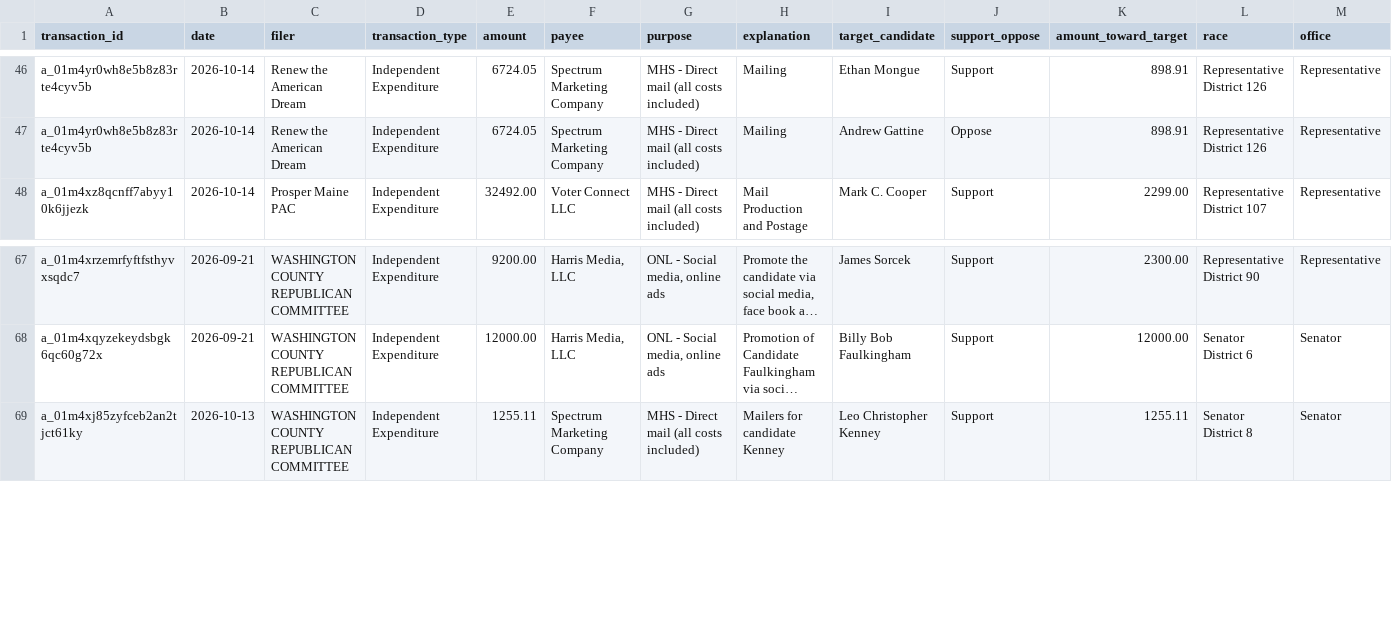
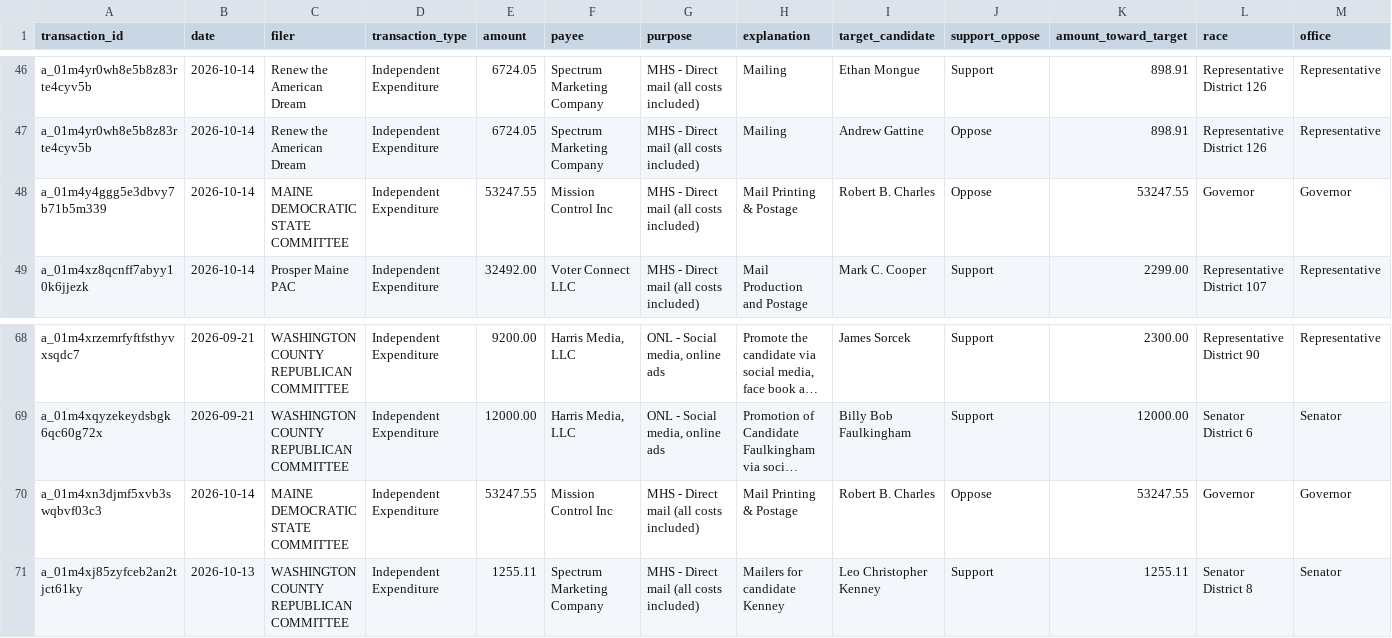
Before and after one commit to wsfp/maine-ie-tracker, a CSV file: ie_tracker.csv, drawn as a sheet; only a part is shown, gaps mark what is left out; long unchanged cells end in …; rows hold the shown columns only; the diff names each change by its address in the sheet, - before the commit and + after, or states it on an @@ line.

```diff
--- a/ie_tracker.csv
+++ b/ie_tracker.csv
+row 48: a_01m4y4ggg5e3dbvy7b71b5m339 | 2026-10-14 | MAINE DEMOCRATIC STATE COMMITTEE | Independent Expenditure | 53247.55 | Mission Control Inc | MHS - Direct mail (all costs included) | Mail Printing & Postage | Robert B. Charles | Oppose | 53247.55 | Governor | Governor
+row 70: a_01m4xn3djmf5xvb3swqbvf03c3 | 2026-10-14 | MAINE DEMOCRATIC STATE COMMITTEE | Independent Expenditure | 53247.55 | Mission Control Inc | MHS - Direct mail (all costs included) | Mail Printing & Postage | Robert B. Charles | Oppose | 53247.55 | Governor | Governor
```
